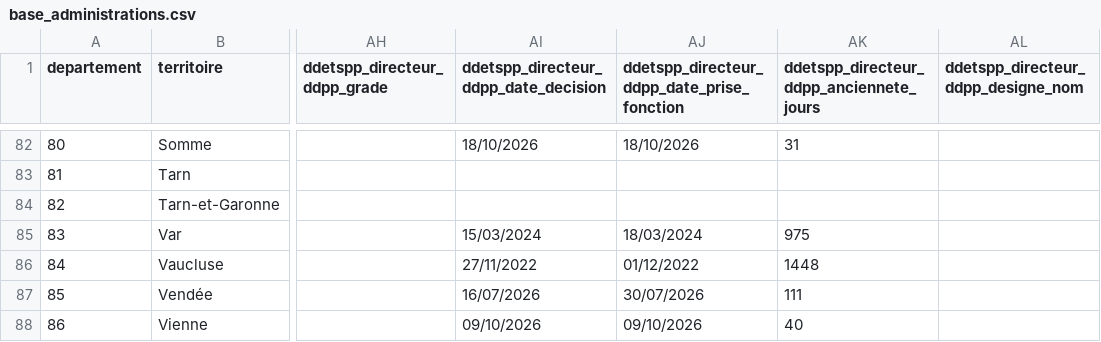
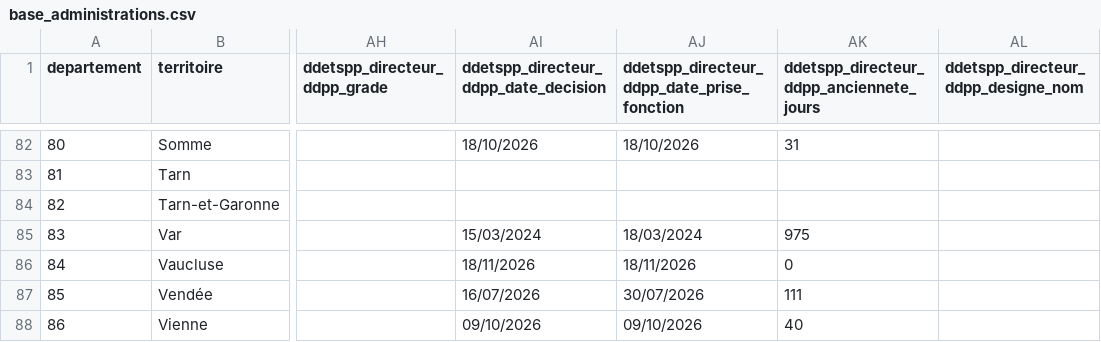
Before and after one commit to mathieu-bottero/prefets-france, a CSV file: commun/data/base_administrations.csv, drawn as a sheet; only a part is shown, gaps mark what is left out; the diff names each change by its address in the sheet, - before the commit and + after, or states it on an @@ line.

```diff
--- a/commun/data/base_administrations.csv
+++ b/commun/data/base_administrations.csv
-AI86: 27/11/2022
+AI86: 18/11/2026
-AJ86: 01/12/2022
+AJ86: 18/11/2026
-AK86: 1448
+AK86: 0
```
